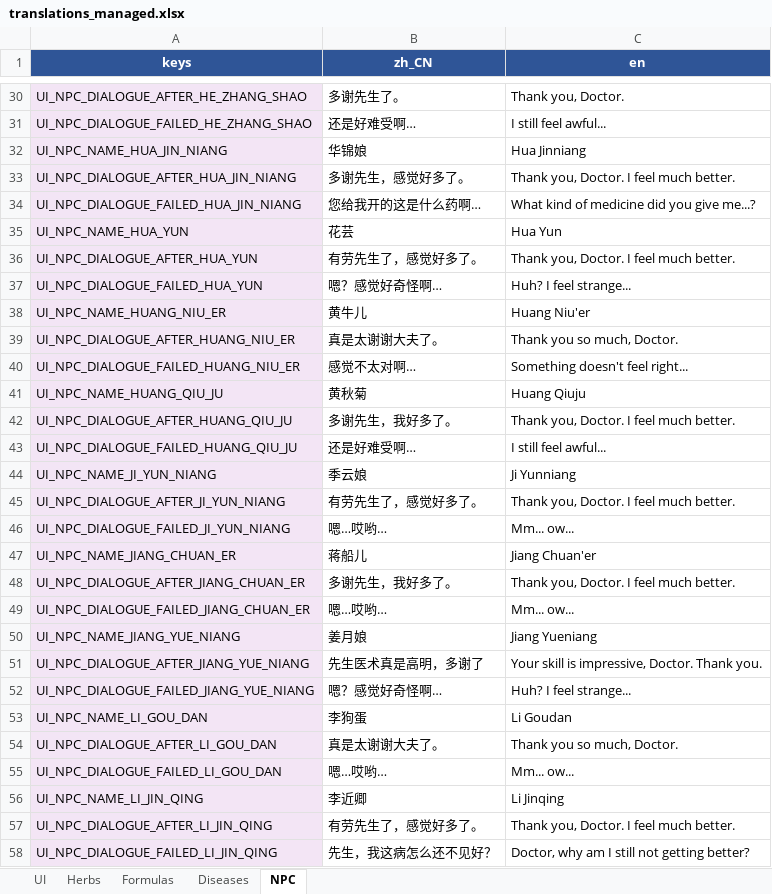
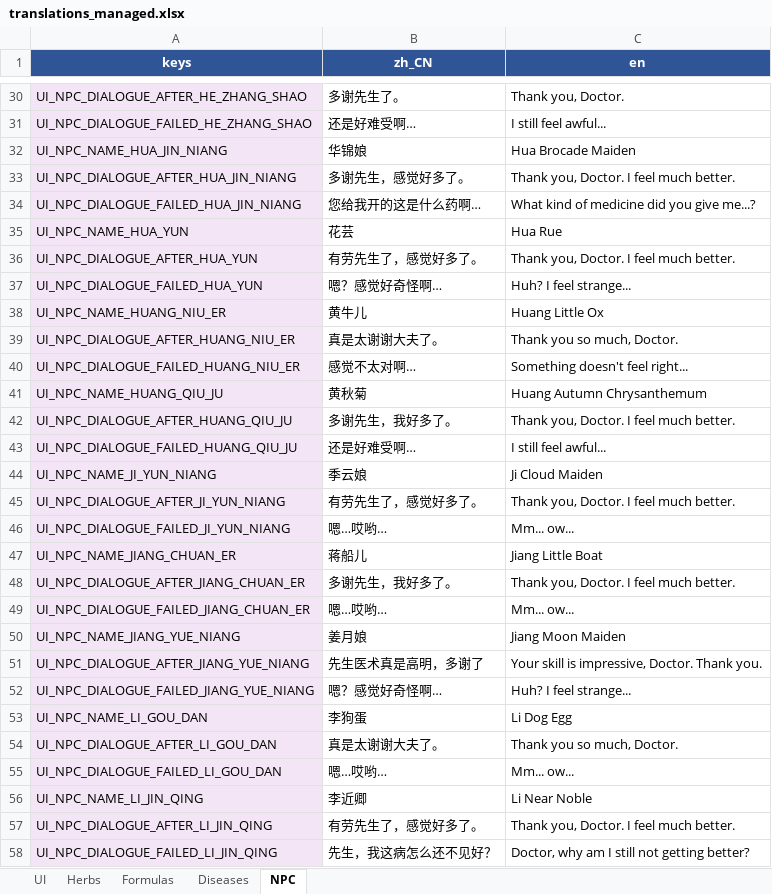
Before and after one commit to lqc19891229/Doctor, an Excel workbook: DataTables/translations_managed.xlsx, sheet NPC, drawn as a sheet; only a part is shown, gaps mark what is left out; values as stored, in another font and other column widths than the file's, no borders; table styles not drawn; the diff covers the shown part only; the diff names each change by its address in the sheet, - before the commit and + after, or states it on an @@ line.

```diff
--- a/DataTables/translations_managed.xlsx (sheet NPC)
+++ b/DataTables/translations_managed.xlsx (sheet NPC)
-C32 (en): Hua Jinniang
+C32 (en): Hua Brocade Maiden
-C35 (en): Hua Yun
+C35 (en): Hua Rue
-C38 (en): Huang Niu'er
+C38 (en): Huang Little Ox
-C41 (en): Huang Qiuju
+C41 (en): Huang Autumn Chrysanthemum
-C44 (en): Ji Yunniang
+C44 (en): Ji Cloud Maiden
-C47 (en): Jiang Chuan'er
+C47 (en): Jiang Little Boat
-C50 (en): Jiang Yueniang
+C50 (en): Jiang Moon Maiden
-C53 (en): Li Goudan
+C53 (en): Li Dog Egg
-C56 (en): Li Jinqing
+C56 (en): Li Near Noble
```
Also changed, not shown: 168 edited cells elsewhere in this sheet, sheet Diseases, 7 other files.
